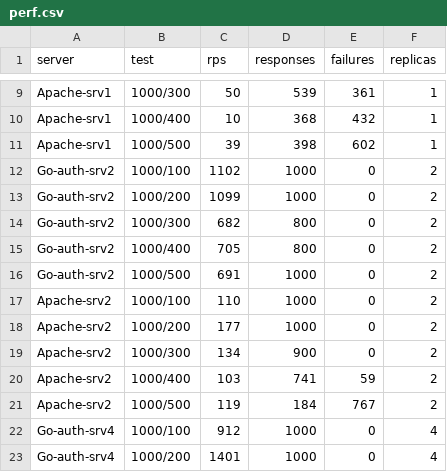
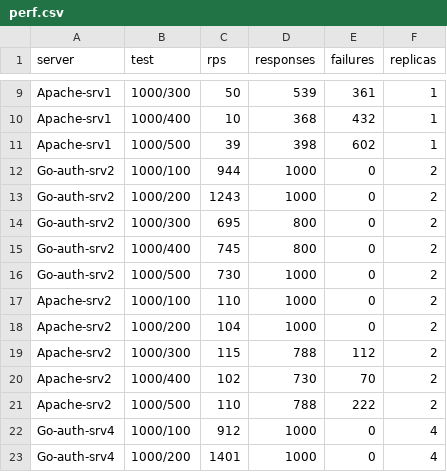
Before and after one commit to dmwm/auth-proxy-server, a CSV file: docs/perf.csv, drawn as a sheet; only a part is shown, gaps mark what is left out.

Commit message:
New data

```diff
--- a/docs/perf.csv
+++ b/docs/perf.csv
@@ -11,12 +11,12 @@ Apache-srv1,1000/400,10,368,432,1
 Apache-srv1,1000/500,39,398,602,1
-Go-auth-srv2,1000/100,1102,1000,0,2
-Go-auth-srv2,1000/200,1099,1000,0,2
-Go-auth-srv2,1000/300,682,800,0,2
-Go-auth-srv2,1000/400,705,800,0,2
-Go-auth-srv2,1000/500,691,1000,0,2
+Go-auth-srv2,1000/100,944,1000,0,2
+Go-auth-srv2,1000/200,1243,1000,0,2
+Go-auth-srv2,1000/300,695,800,0,2
+Go-auth-srv2,1000/400,745,800,0,2
+Go-auth-srv2,1000/500,730,1000,0,2
 Apache-srv2,1000/100,110,1000,0,2
-Apache-srv2,1000/200,177,1000,0,2
-Apache-srv2,1000/300,134,900,0,2
-Apache-srv2,1000/400,103,741,59,2
-Apache-srv2,1000/500,119,184,767,2
+Apache-srv2,1000/200,104,1000,0,2
+Apache-srv2,1000/300,115,788,112,2
+Apache-srv2,1000/400,102,730,70,2
+Apache-srv2,1000/500,110,788,222,2
 Go-auth-srv4,1000/100,912,1000,0,4
```
Also changed, not shown: 3 other files.
